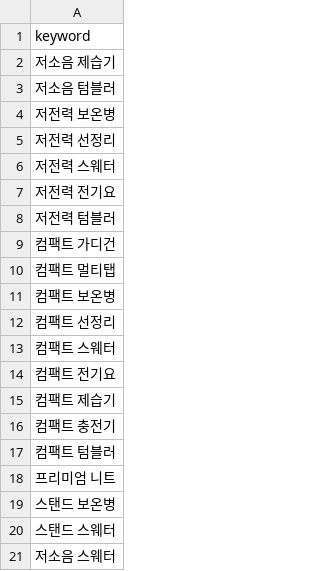
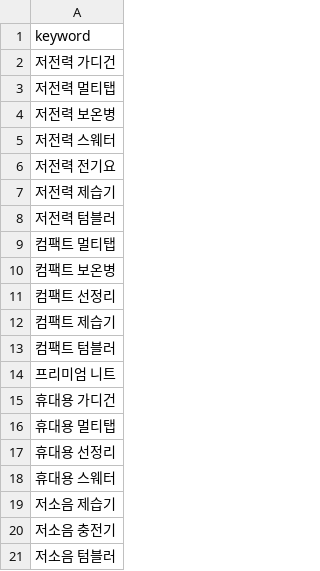
Before and after one commit to hayan-web/gpt-blog-auto, a CSV file: golden_shopping_keywords.csv, drawn as a sheet.

```diff
--- a/golden_shopping_keywords.csv
+++ b/golden_shopping_keywords.csv
@@ -1,10 +1,9 @@
 keyword
-저소음 제습기
-저소음 텀블러
+저전력 가디건
+저전력 멀티탭
 저전력 보온병
-저전력 선정리
 저전력 스웨터
 저전력 전기요
+저전력 제습기
 저전력 텀블러
-컴팩트 가디건
 컴팩트 멀티탭
@@ -12,10 +11,11 @@ keyword
 컴팩트 선정리
-컴팩트 스웨터
-컴팩트 전기요
 컴팩트 제습기
-컴팩트 충전기
 컴팩트 텀블러
 프리미엄 니트
-스탠드 보온병
-스탠드 스웨터
-저소음 스웨터
+휴대용 가디건
+휴대용 멀티탭
+휴대용 선정리
+휴대용 스웨터
+저소음 제습기
+저소음 충전기
+저소음 텀블러
```
Also changed, not shown: keywords_general.csv, keywords_shopping.csv, 4 other files.
